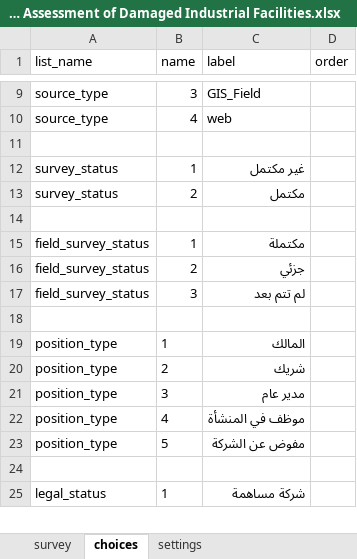
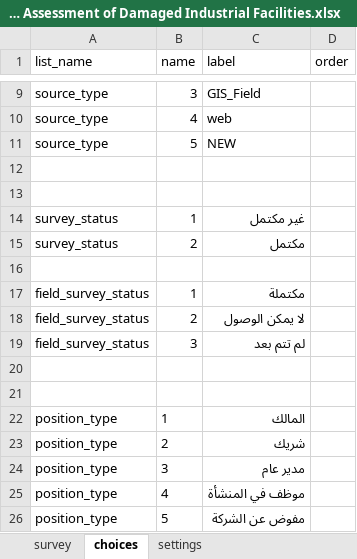
Before and after one commit to MshurafaUN/IND-Damage-Assessment-of-Damaged-Industrial-Facilities, an Excel workbook: IND-Damage Assessment of Damaged Industrial Facilities.xlsx, sheet choices, drawn as a sheet; only a part is shown, gaps mark what is left out; the shorter side is filled out with more unchanged rows; values as stored, in another font and other column widths than the file's, no borders; addresses are those after the commit; the diff names each change by its address in the sheet, - before the commit and + after, or states it on an @@ line.

```diff
--- a/IND-Damage Assessment of Damaged Industrial Facilities.xlsx (sheet choices)
+++ b/IND-Damage Assessment of Damaged Industrial Facilities.xlsx (sheet choices)
+row 11: source_type | 5 | NEW
+row 12: (empty)
-C18 (label): جزئي
+C18 (label): لا يمكن الوصول
+row 20: (empty)
```
Also changed, not shown: sheet survey, sheet settings, 7 other files.
